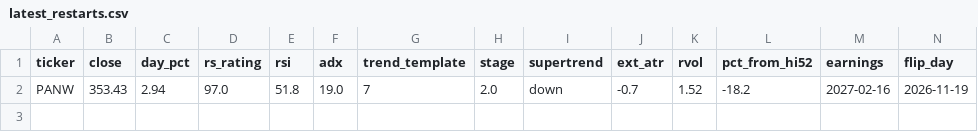
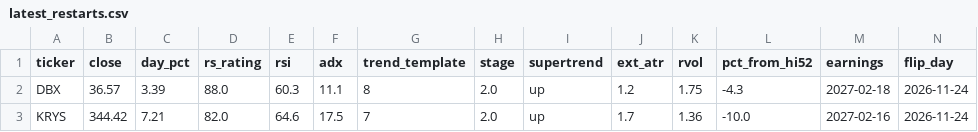
Before and after one commit to somashekarpoojahs/Stocks, a CSV file: scans/latest_restarts.csv, drawn as a sheet; only a part is shown; removed rows and columns are numbered as before the commit, all else as after; rows hold the shown columns only; the diff names each change by its address in the sheet, - before the commit and + after, or states it on an @@ line.

```diff
--- a/scans/latest_restarts.csv
+++ b/scans/latest_restarts.csv
-row 2: PANW | 353.43 | 2.94 | 97.0 | 51.8 | 19.0 | 7 | 2.0 | down | -0.7 | 1.52 | -18.2 | 2027-02-16 | 2026-11-19
+row 2: DBX | 36.57 | 3.39 | 88.0 | 60.3 | 11.1 | 8 | 2.0 | up | 1.2 | 1.75 | -4.3 | 2027-02-18 | 2026-11-24
+row 3: KRYS | 344.42 | 7.21 | 82.0 | 64.6 | 17.5 | 7 | 2.0 | up | 1.7 | 1.36 | -10.0 | 2027-02-16 | 2026-11-24
```
Also changed, not shown: scans/latest_longs.csv, scans/latest_restart_watch.csv, 11 other files.
